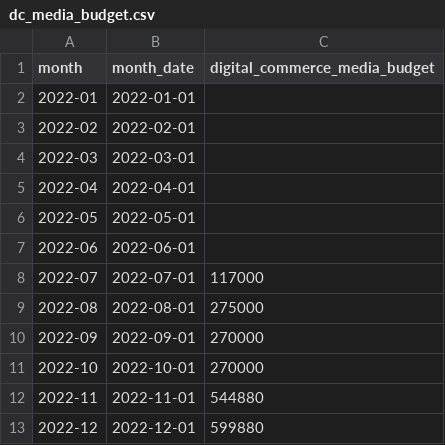
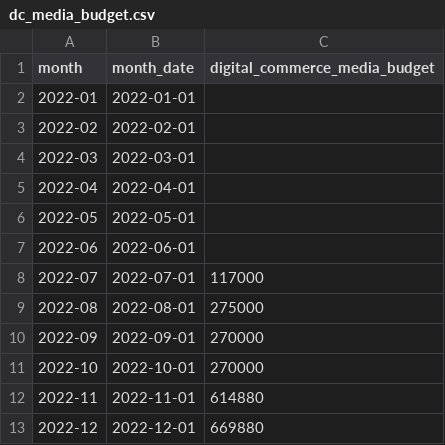
Before and after one commit to Mreishooo/fivetran_dbt, a CSV file: seeds/dc_media_budget.csv, drawn as a sheet.

```diff
--- a/seeds/dc_media_budget.csv
+++ b/seeds/dc_media_budget.csv
@@ -11,3 +11,3 @@ month,month_date,digital_commerce_media_budget
 2022-10,2022-10-01,270000
-2022-11,2022-11-01,544880
-2022-12,2022-12-01,599880
+2022-11,2022-11-01,614880
+2022-12,2022-12-01,669880
```
Also changed, not shown: 4 other files.
